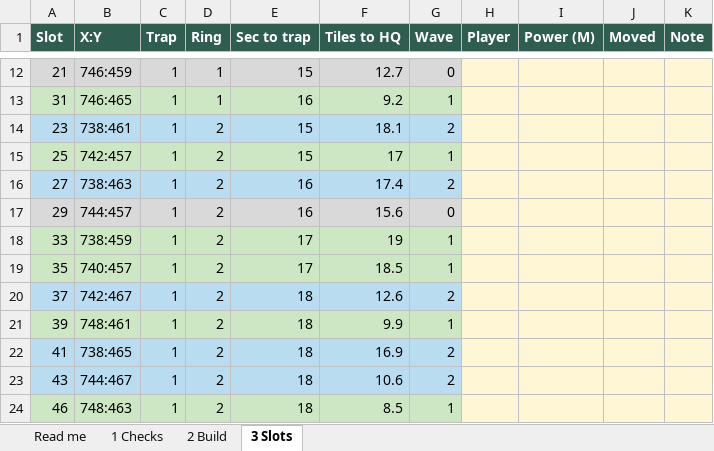
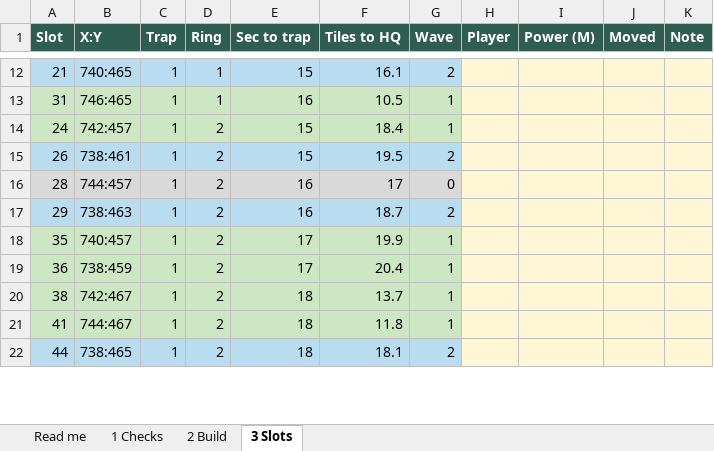
Before and after one commit to MarsmanKingshot/gld-hive-2408, an Excel workbook: hive_workbook.xlsx, sheet 3 Slots, drawn as a sheet; only a part is shown, gaps mark what is left out; values as stored, in another font and other column widths than the file's, no borders; removed rows and columns are numbered as before the commit, all else as after; the diff covers the shown part only; the diff names each change by its address in the sheet, - before the commit and + after, or states it on an @@ line.

```diff
--- a/hive_workbook.xlsx (sheet 3 Slots)
+++ b/hive_workbook.xlsx (sheet 3 Slots)
-A12:G12 fill: #D9D9D9
+A12:G12 fill: #B9DCF0
-B12 (X:Y): 746:459
+B12 (X:Y): 740:465
-F12 (Tiles to HQ): 12.7
+F12 (Tiles to HQ): 16.1
-G12 (Wave): 0
+G12 (Wave): 2
-F13 (Tiles to HQ): 9.2
+F13 (Tiles to HQ): 10.5
-row 14: 23 | 738:461 | 1 | 2 | 15 | 18.1 | 2
-A14 (Slot): 25
+A14 (Slot): 24
-F14 (Tiles to HQ): 17
+F14 (Tiles to HQ): 18.4
-A15 (Slot): 27
+A15 (Slot): 26
-B15 (X:Y): 738:463
+B15 (X:Y): 738:461
-E15 (Sec to trap): 16
+E15 (Sec to trap): 15
-F15 (Tiles to HQ): 17.4
+F15 (Tiles to HQ): 19.5
+row 16: 28 | 744:457 | 1 | 2 | 16 | 17 | 0
-A17:G17 fill: #D9D9D9
+A17:G17 fill: #B9DCF0
-B17 (X:Y): 744:457
+B17 (X:Y): 738:463
-F17 (Tiles to HQ): 15.6
+F17 (Tiles to HQ): 18.7
-G17 (Wave): 0
+G17 (Wave): 2
-row 18: 33 | 738:459 | 1 | 2 | 17 | 19 | 1
-F18 (Tiles to HQ): 18.5
+F18 (Tiles to HQ): 19.9
-row 20: 37 | 742:467 | 1 | 2 | 18 | 12.6 | 2
+row 19: 36 | 738:459 | 1 | 2 | 17 | 20.4 | 1
-A20 (Slot): 39
+A20 (Slot): 38
-B20 (X:Y): 748:461
+B20 (X:Y): 742:467
-F20 (Tiles to HQ): 9.9
+F20 (Tiles to HQ): 13.7
-A21:G21 fill: #B9DCF0
+A21:G21 fill: #CDE7C4
-B21 (X:Y): 738:465
+B21 (X:Y): 744:467
-F21 (Tiles to HQ): 16.9
+F21 (Tiles to HQ): 11.8
-G21 (Wave): 2
+G21 (Wave): 1
-A22 (Slot): 43
+A22 (Slot): 44
-B22 (X:Y): 744:467
+B22 (X:Y): 738:465
-F22 (Tiles to HQ): 10.6
+F22 (Tiles to HQ): 18.1
-row 24: 46 | 748:463 | 1 | 2 | 18 | 8.5 | 1
```
Also changed, not shown: other rows of this sheet, sheet 2 Build, 3 other files.
